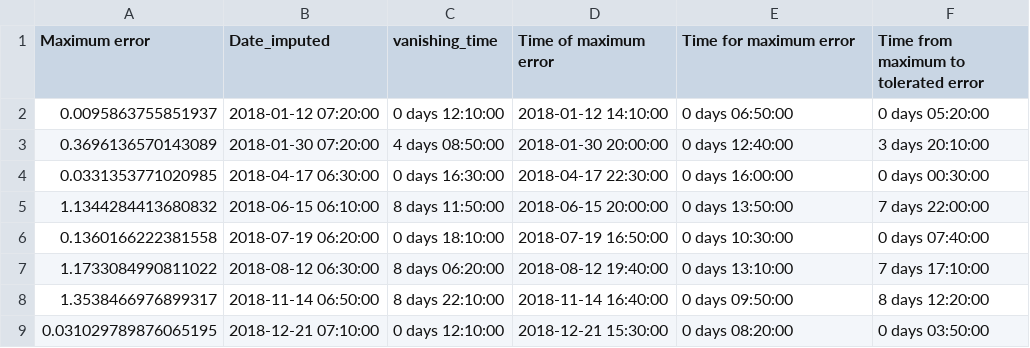
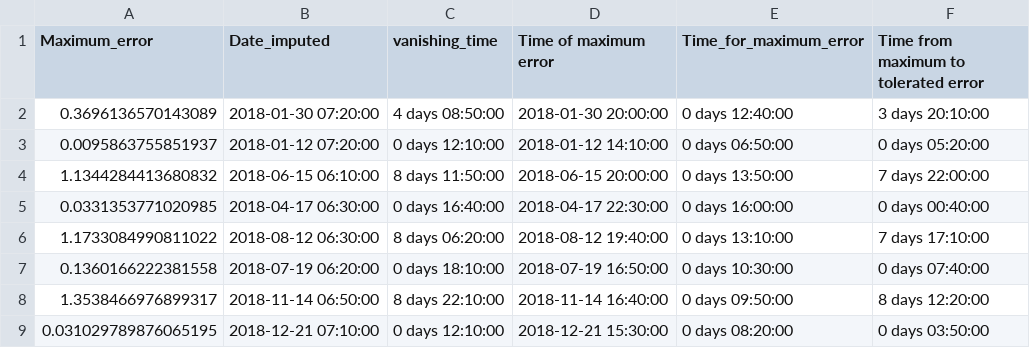
Before and after one commit to alejgdr/weather_data_imputation_for_Eplus_simulations, a CSV file: 05_simulation_imputation/03_simulation_analysis/02_simulation_metrics/ann_imputation_metricsN2STR.csv, drawn as a sheet.

```diff
--- a/05_simulation_imputation/03_simulation_analysis/02_simulation_metrics/ann_imputation_metricsN2STR.csv
+++ b/05_simulation_imputation/03_simulation_analysis/02_simulation_metrics/ann_imputation_metricsN2STR.csv
@@ -1,8 +1,8 @@
-Maximum error,Date_imputed,vanishing_time,Time of maximum error,Time for maximum error,Time from maximum to tolerated error
+Maximum_error,Date_imputed,vanishing_time,Time of maximum error,Time_for_maximum_error,Time from maximum to tolerated error
+0.3696136570143089,2018-01-30 07:20:00,4 days 08:50:00,2018-01-30 20:00:00,0 days 12:40:00,3 days 20:10:00
 0.0095863755851937,2018-01-12 07:20:00,0 days 12:10:00,2018-01-12 14:10:00,0 days 06:50:00,0 days 05:20:00
-0.3696136570143089,2018-01-30 07:20:00,4 days 08:50:00,2018-01-30 20:00:00,0 days 12:40:00,3 days 20:10:00
-0.0331353771020985,2018-04-17 06:30:00,0 days 16:30:00,2018-04-17 22:30:00,0 days 16:00:00,0 days 00:30:00
 1.1344284413680832,2018-06-15 06:10:00,8 days 11:50:00,2018-06-15 20:00:00,0 days 13:50:00,7 days 22:00:00
+0.0331353771020985,2018-04-17 06:30:00,0 days 16:40:00,2018-04-17 22:30:00,0 days 16:00:00,0 days 00:40:00
+1.1733084990811022,2018-08-12 06:30:00,8 days 06:20:00,2018-08-12 19:40:00,0 days 13:10:00,7 days 17:10:00
 0.1360166222381558,2018-07-19 06:20:00,0 days 18:10:00,2018-07-19 16:50:00,0 days 10:30:00,0 days 07:40:00
-1.1733084990811022,2018-08-12 06:30:00,8 days 06:20:00,2018-08-12 19:40:00,0 days 13:10:00,7 days 17:10:00
 1.3538466976899317,2018-11-14 06:50:00,8 days 22:10:00,2018-11-14 16:40:00,0 days 09:50:00,8 days 12:20:00
```
Also changed, not shown: 05_simulation_imputation/03_simulation_analysis/02_simulation_metrics/ann_imputation_metricsN1AU404.csv, 05_simulation_imputation/03_simulation_analysis/02_simulation_metrics/ann_imputation_metricsPBSCOM.csv, 15 other files.
